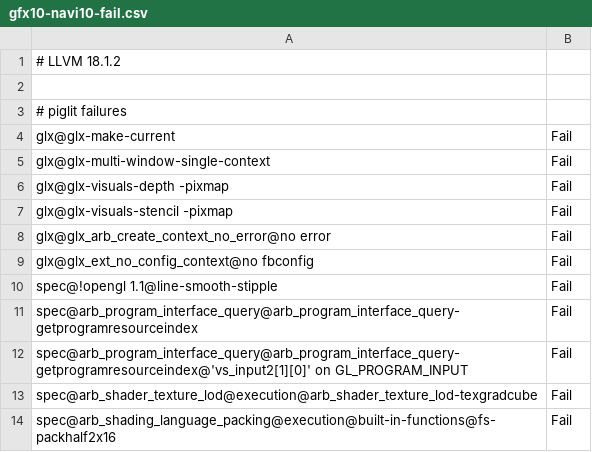
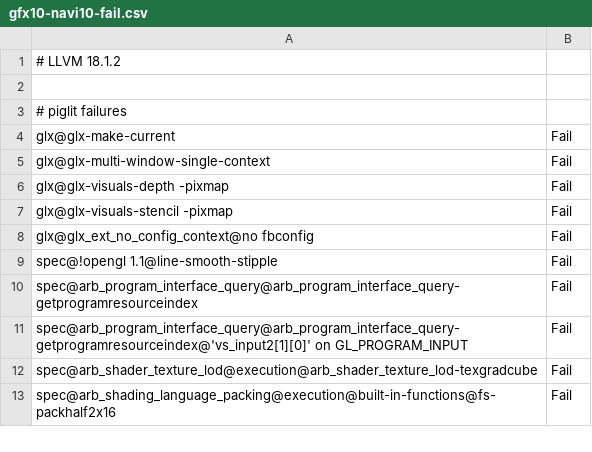
Before and after one commit to joshuaswarren/mesa-1, a CSV file: src/gallium/drivers/radeonsi/ci/gfx10-navi10-fail.csv, drawn as a sheet; only a part is shown; the diff names each change by its address in the sheet, - before the commit and + after, or states it on an @@ line.

```diff
--- a/src/gallium/drivers/radeonsi/ci/gfx10-navi10-fail.csv
+++ b/src/gallium/drivers/radeonsi/ci/gfx10-navi10-fail.csv
-row 8: glx@glx_arb_create_context_no_error@no error | Fail
```
Also changed, not shown: src/gallium/drivers/radeonsi/ci/gfx10_3-navi21-flakes.csv, src/gallium/drivers/radeonsi/ci/gfx12-gfx1200-fail.csv, 4 other files.
